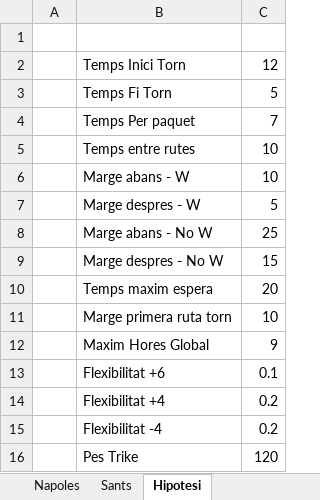
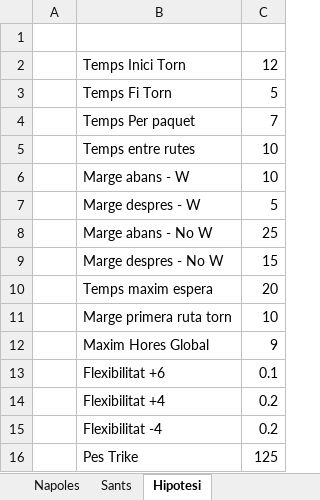
Before and after one commit to Nilpomarol/CargoBiciHorario, an Excel workbook: output.xlsx, sheet Hipotesi, drawn as a sheet; values as stored, in another font and other column widths than the file's, no borders; the diff names each change by its address in the sheet, - before the commit and + after, or states it on an @@ line.

Commit message:
added json to maintain hipotesi variables between sessions

```diff
--- a/output.xlsx (sheet Hipotesi)
+++ b/output.xlsx (sheet Hipotesi)
-C16: 120
+C16: 125
```
Also changed, not shown: sheet Napoles, sheet Sants, sheet Taula General, 3 other files.
